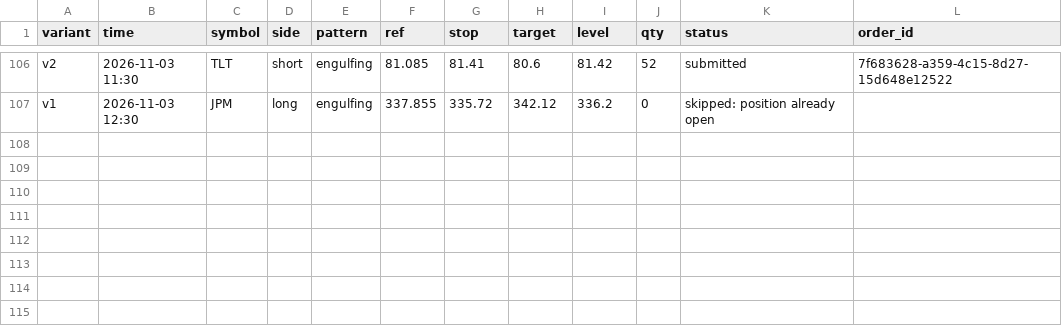
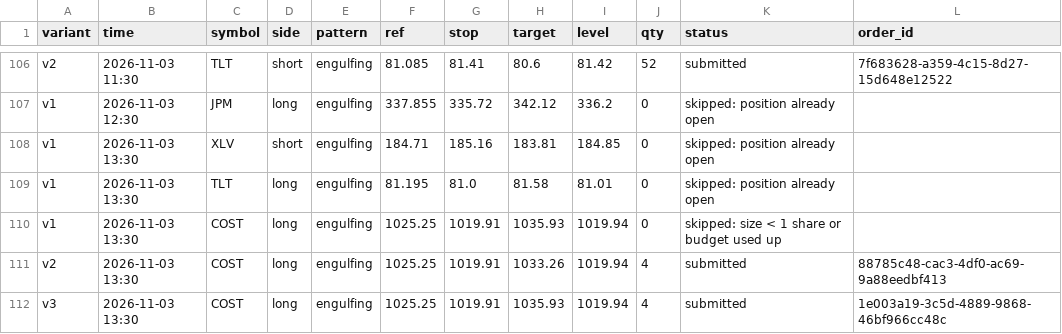
Before and after one commit to Majic-Beep/candlesticks, a CSV file: results/live_signals.csv, drawn as a sheet; only a part is shown, gaps mark what is left out.

```diff
--- a/results/live_signals.csv
+++ b/results/live_signals.csv
@@ -107 +107,6 @@ v2,2026-11-03 11:30,TLT,short,engulfing,81.085,81.41,80.6,81.42,52,submitted,7f6
 v1,2026-11-03 12:30,JPM,long,engulfing,337.855,335.72,342.12,336.2,0,skipped: position already open,
+v1,2026-11-03 13:30,XLV,short,engulfing,184.71,185.16,183.81,184.85,0,skipped: position already open,
+v1,2026-11-03 13:30,TLT,long,engulfing,81.195,81.0,81.58,81.01,0,skipped: position already open,
+v1,2026-11-03 13:30,COST,long,engulfing,1025.25,1019.91,1035.93,1019.94,0,skipped: size < 1 share or budget used up,
+v2,2026-11-03 13:30,COST,long,engulfing,1025.25,1019.91,1033.26,1019.94,4,submitted,88785c48-cac3-4df0-ac69-9a88eedbf413
+v3,2026-11-03 13:30,COST,long,engulfing,1025.25,1019.91,1035.93,1019.94,4,submitted,1e003a19-3c5d-4889-9868-46bf966cc48c
```
